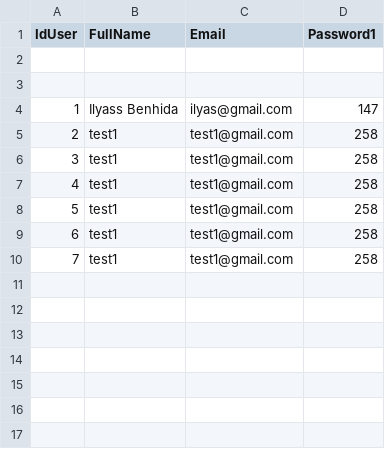
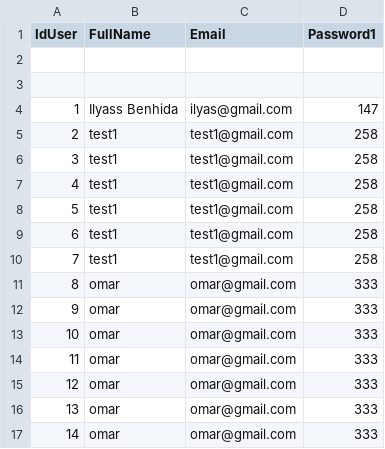
Before and after one commit to ilyassbnh/e-com, a CSV file: User.csv, drawn as a sheet.

```diff
--- a/User.csv
+++ b/User.csv
@@ -10 +10,8 @@ IdUser,FullName,Email,Password1
 7,test1,test1@gmail.com,258
+8,omar,omar@gmail.com,333
+9,omar,omar@gmail.com,333
+10,omar,omar@gmail.com,333
+11,omar,omar@gmail.com,333
+12,omar,omar@gmail.com,333
+13,omar,omar@gmail.com,333
+14,omar,omar@gmail.com,333
```
Also changed, not shown: 6 other files.
